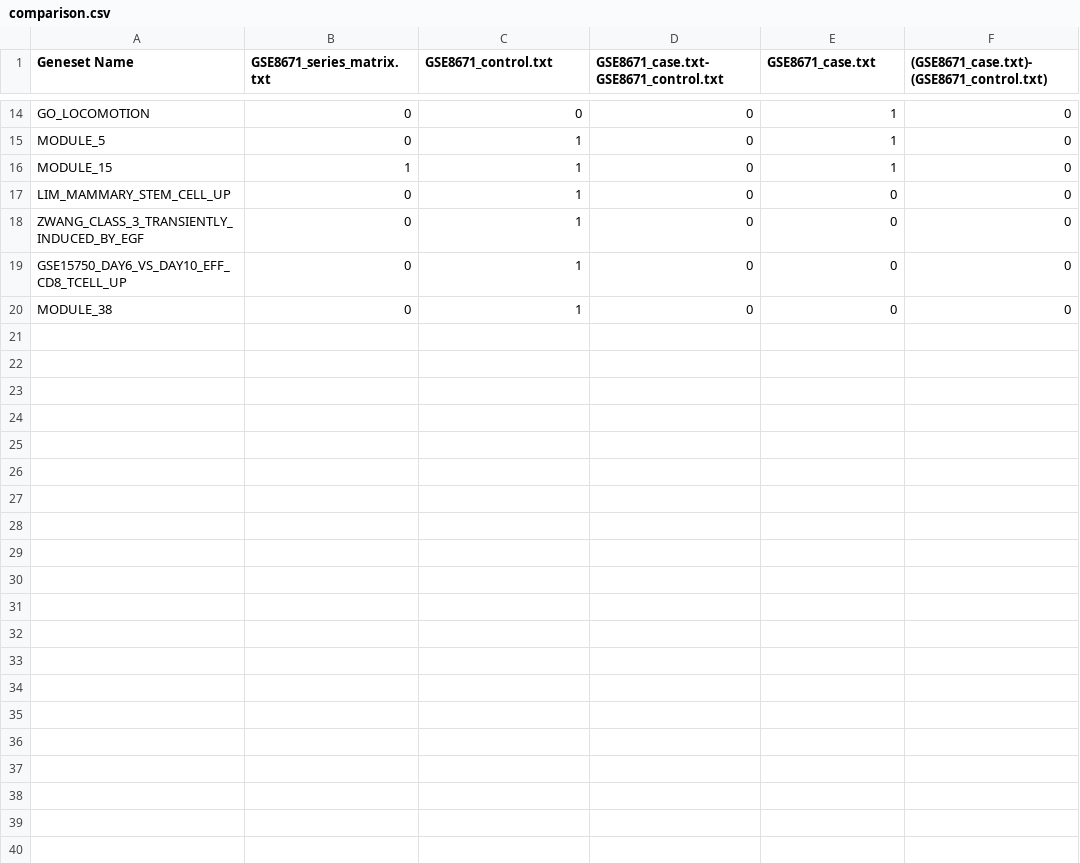
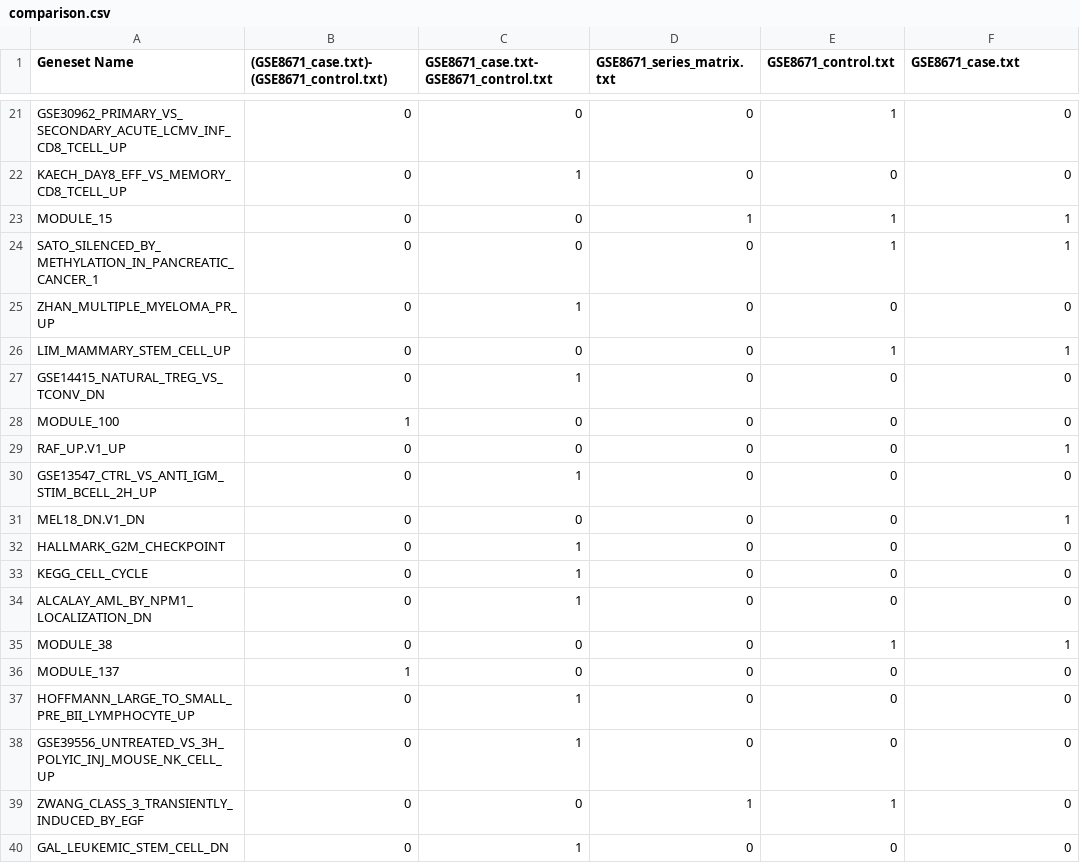
Before and after one commit to pulinagrawal/self-taught, a CSV file: results/best_attmpt_2/comparison.csv, drawn as a sheet; only a part is shown, gaps mark what is left out; addresses are those after the commit; the diff covers the shown part only; the diff names each change by its address in the sheet, - before the commit and + after, or states it on an @@ line.

```diff
--- a/results/best_attmpt_2/comparison.csv
+++ b/results/best_attmpt_2/comparison.csv
-B1: GSE8671_series_matrix.txt
+B1: (GSE8671_case.txt)-(GSE8671_control.txt)
-C1: GSE8671_control.txt
+C1: GSE8671_case.txt-GSE8671_control.txt
-D1: GSE8671_case.txt-GSE8671_control.txt
+D1: GSE8671_series_matrix.txt
-E1: GSE8671_case.txt
+E1: GSE8671_control.txt
-F1: (GSE8671_case.txt)-(GSE8671_control.txt)
+F1: GSE8671_case.txt
-A21 (Geneset Name): GO_LOCOMOTION
+A21 (Geneset Name): GSE30962_PRIMARY_VS_SECONDARY_ACUTE_LCMV_INF_CD8_TCELL_UP
-A22 (Geneset Name): MODULE_5
+A22 (Geneset Name): KAECH_DAY8_EFF_VS_MEMORY_CD8_TCELL_UP
-E22 (GSE8671_control.txt): 1
+E22 (GSE8671_control.txt): 0
-B23: 1
+B23: 0
-C23: 1
+C23: 0
-D23 (GSE8671_series_matrix.txt): 0
+D23 (GSE8671_series_matrix.txt): 1
-F23 (GSE8671_case.txt): 0
+F23 (GSE8671_case.txt): 1
+row 24: SATO_SILENCED_BY_METHYLATION_IN_PANCREATIC_CANCER_1 | 0 | 0 | 0 | 1 | 1
+row 25: ZHAN_MULTIPLE_MYELOMA_PR_UP | 0 | 1 | 0 | 0 | 0
-C26: 1
+C26: 0
-E26 (GSE8671_control.txt): 0
+E26 (GSE8671_control.txt): 1
-F26 (GSE8671_case.txt): 0
+F26 (GSE8671_case.txt): 1
-A27 (Geneset Name): ZWANG_CLASS_3_TRANSIENTLY_INDUCED_BY_EGF
+A27 (Geneset Name): GSE14415_NATURAL_TREG_VS_TCONV_DN
+row 28: MODULE_100 | 1 | 0 | 0 | 0 | 0
+row 29: RAF_UP.V1_UP | 0 | 0 | 0 | 0 | 1
-A30 (Geneset Name): GSE15750_DAY6_VS_DAY10_EFF_CD8_TCELL_UP
+A30 (Geneset Name): GSE13547_CTRL_VS_ANTI_IGM_STIM_BCELL_2H_UP
+row 31: MEL18_DN.V1_DN | 0 | 0 | 0 | 0 | 1
+row 32: HALLMARK_G2M_CHECKPOINT | 0 | 1 | 0 | 0 | 0
+row 33: KEGG_CELL_CYCLE | 0 | 1 | 0 | 0 | 0
+row 34: ALCALAY_AML_BY_NPM1_LOCALIZATION_DN | 0 | 1 | 0 | 0 | 0
-C35: 1
+C35: 0
-E35 (GSE8671_control.txt): 0
+E35 (GSE8671_control.txt): 1
-F35 (GSE8671_case.txt): 0
+F35 (GSE8671_case.txt): 1
+row 36: MODULE_137 | 1 | 0 | 0 | 0 | 0
+row 37: HOFFMANN_LARGE_TO_SMALL_PRE_BII_LYMPHOCYTE_UP | 0 | 1 | 0 | 0 | 0
+row 38: GSE39556_UNTREATED_VS_3H_POLYIC_INJ_MOUSE_NK_CELL_UP | 0 | 1 | 0 | 0 | 0
+row 39: ZWANG_CLASS_3_TRANSIENTLY_INDUCED_BY_EGF | 0 | 0 | 1 | 1 | 0
+row 40: GAL_LEUKEMIC_STEM_CELL_DN | 0 | 1 | 0 | 0 | 0
```
Also changed, not shown: 9 added rows, 2 removed rows and 22 edited cells elsewhere in this file, 22 other files.
